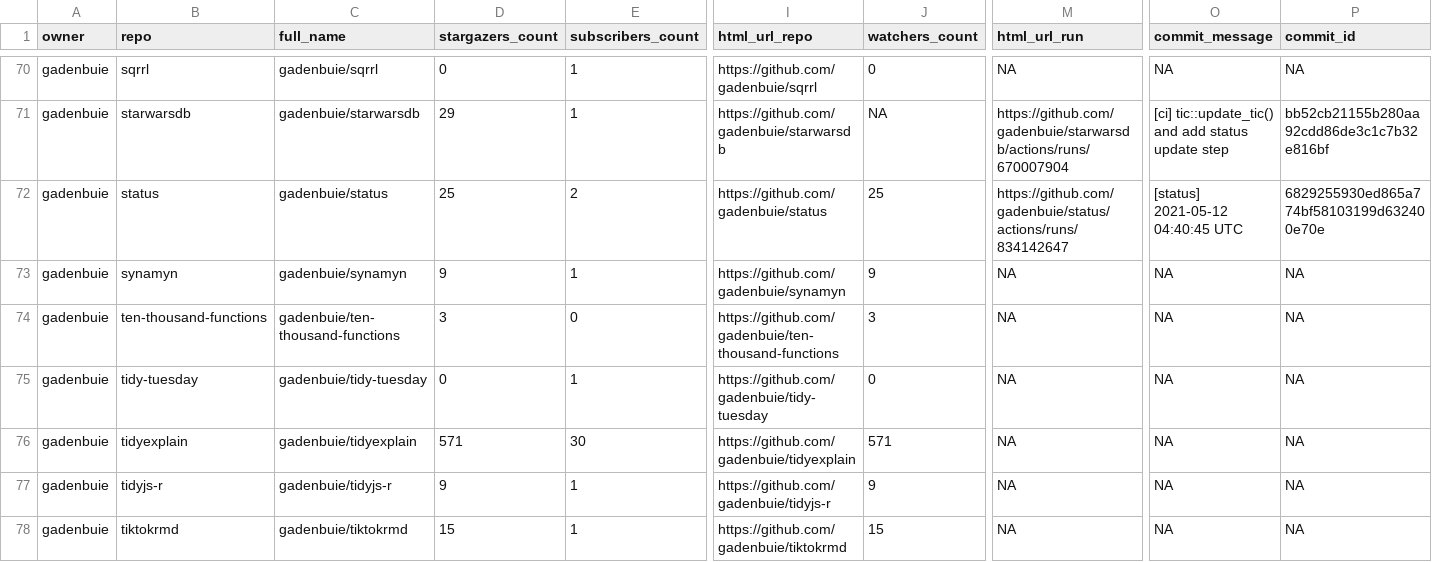
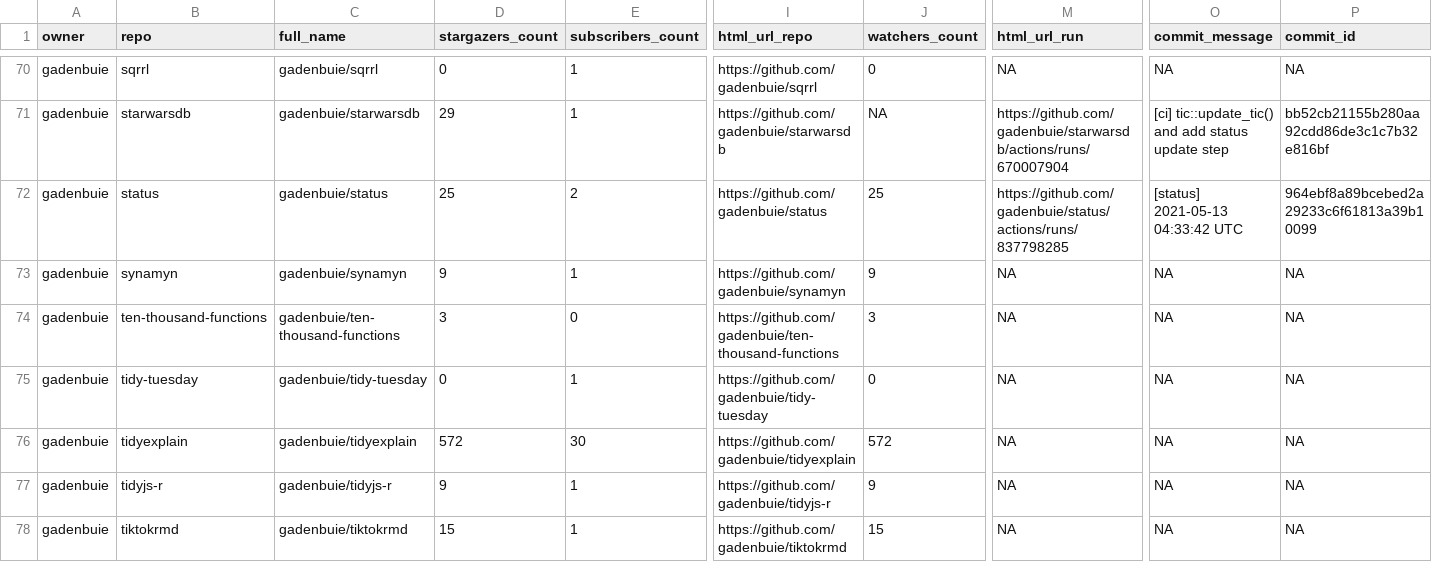
Before and after one commit to andrewcstewart/gha-dashboard, a CSV file: repos.csv, drawn as a sheet; only a part is shown, gaps mark what is left out; the diff covers the shown part only; the diff names each change by its address in the sheet, - before the commit and + after, or states it on an @@ line.

```diff
--- a/repos.csv
+++ b/repos.csv
-M72 (html_url_run): https://github.com/gadenbuie/status/actions/runs/834142647
+M72 (html_url_run): https://github.com/gadenbuie/status/actions/runs/837798285
-O72 (commit_message): [status] 2021-05-12 04:40:45 UTC
+O72 (commit_message): [status] 2021-05-13 04:33:42 UTC
-P72 (commit_id): 6829255930ed865a774bf58103199d632400e70e
+P72 (commit_id): 964ebf8a89bcebed2a29233c6f61813a39b10099
-D76 (stargazers_count): 571
+D76 (stargazers_count): 572
-J76 (watchers_count): 571
+J76 (watchers_count): 572
```
Also changed, not shown: 9 edited cells elsewhere in this file, 1 other file.
